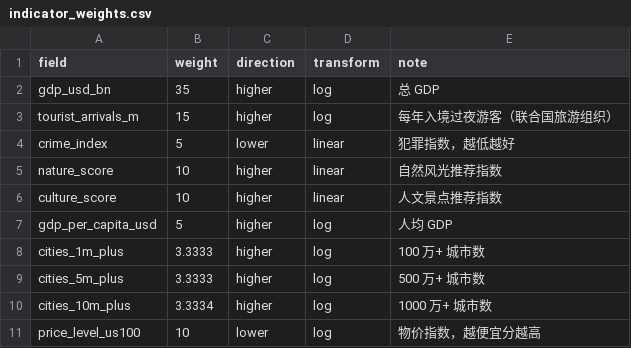
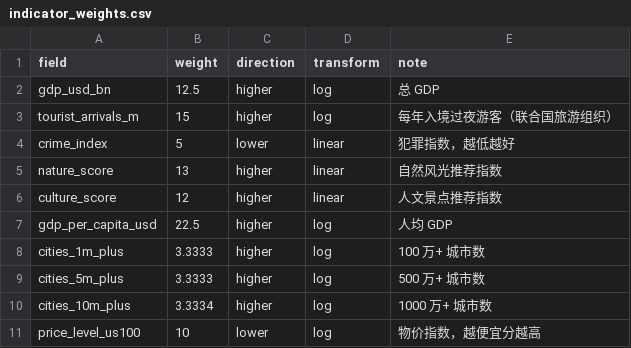
Before and after one commit to 3128065003xshi-bot/passport-real-ranking, a CSV file: data/raw/indicator_weights.csv, drawn as a sheet.

```diff
--- a/data/raw/indicator_weights.csv
+++ b/data/raw/indicator_weights.csv
@@ -1,8 +1,8 @@
 field,weight,direction,transform,note
-gdp_usd_bn,35,higher,log,总 GDP
+gdp_usd_bn,12.5,higher,log,总 GDP
 tourist_arrivals_m,15,higher,log,每年入境过夜游客（联合国旅游组织）
 crime_index,5,lower,linear,犯罪指数，越低越好
-nature_score,10,higher,linear,自然风光推荐指数
-culture_score,10,higher,linear,人文景点推荐指数
-gdp_per_capita_usd,5,higher,log,人均 GDP
+nature_score,13,higher,linear,自然风光推荐指数
+culture_score,12,higher,linear,人文景点推荐指数
+gdp_per_capita_usd,22.5,higher,log,人均 GDP
 cities_1m_plus,3.3333,higher,log,100 万+ 城市数
```
Also changed, not shown: data/processed/tourism_scores.csv.
